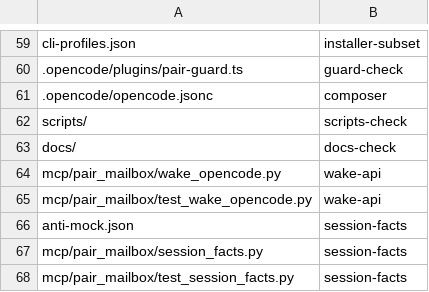
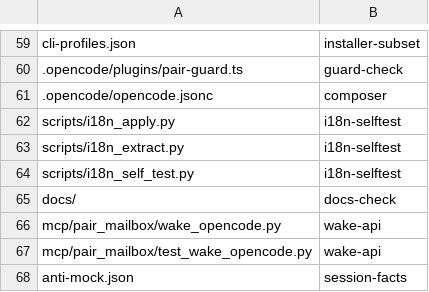
Before and after one commit to AVP-Dev/pair-mailbox, a TSV file: scripts/verify-map.tsv, drawn as a sheet; only a part is shown, gaps mark what is left out; the shorter side is filled out with more unchanged rows.

Commit message:
scripts: hardened i18n extract/apply + red-proven self-test
apply: explicit refusals (no assert), -O refused first, keep-set gate, atomic tmp+replace, absolute-offset edits. self-test 7/7, red-proven: old /tmp tool rewrites under -O on stale dump (exit 0, file corrupted), new refuses (exit 2, untouched). wired i18n-selftest in profile+map.

```diff
--- a/scripts/verify-map.tsv
+++ b/scripts/verify-map.tsv
@@ -61,3 +61,5 @@ cli-profiles.json	installer-subset
 .opencode/opencode.jsonc	composer
-scripts/	scripts-check
+scripts/i18n_apply.py	i18n-selftest
+scripts/i18n_extract.py	i18n-selftest
+scripts/i18n_self_test.py	i18n-selftest
 docs/	docs-check
```
Also changed, not shown: scripts/verification-profile.tsv, 3 other files.
